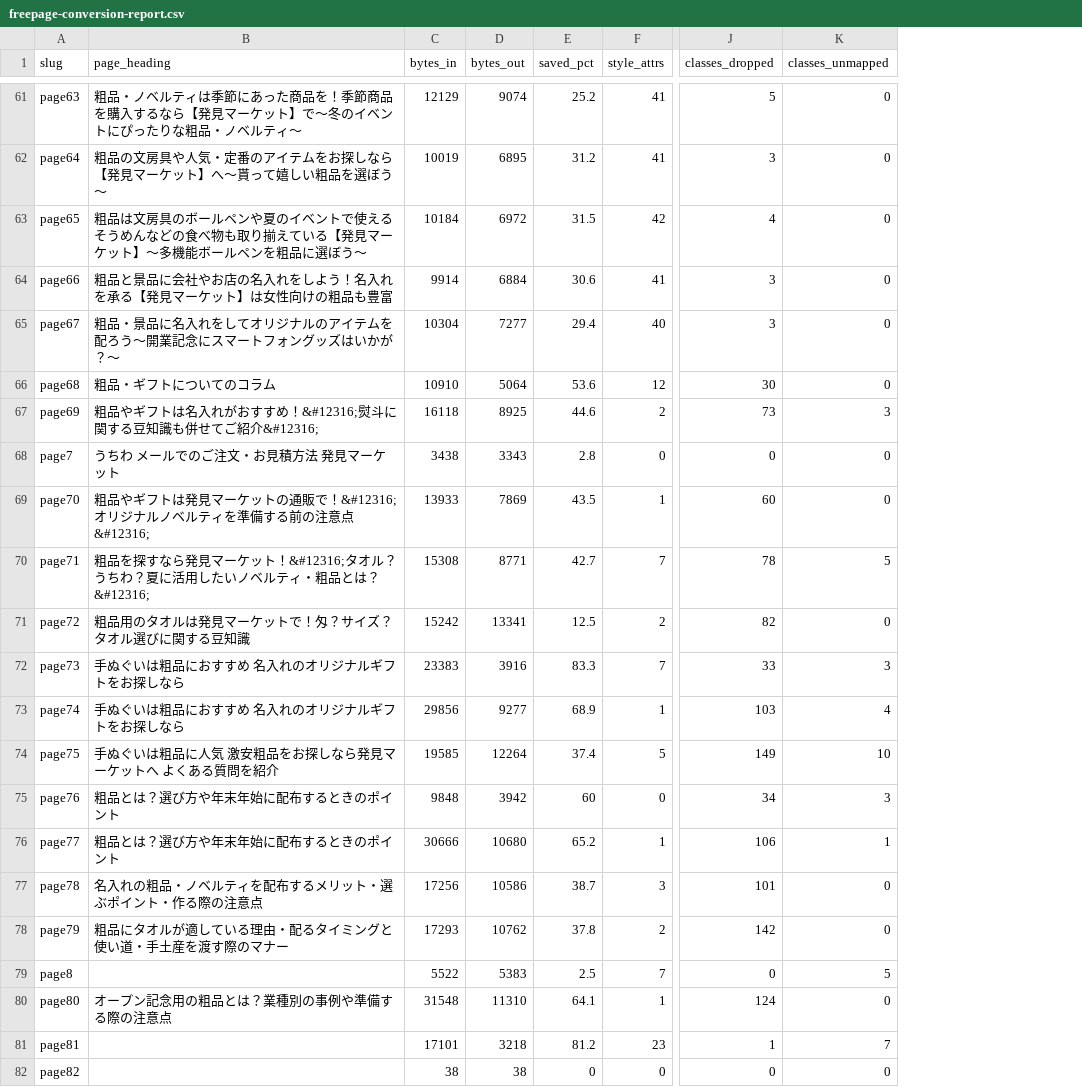
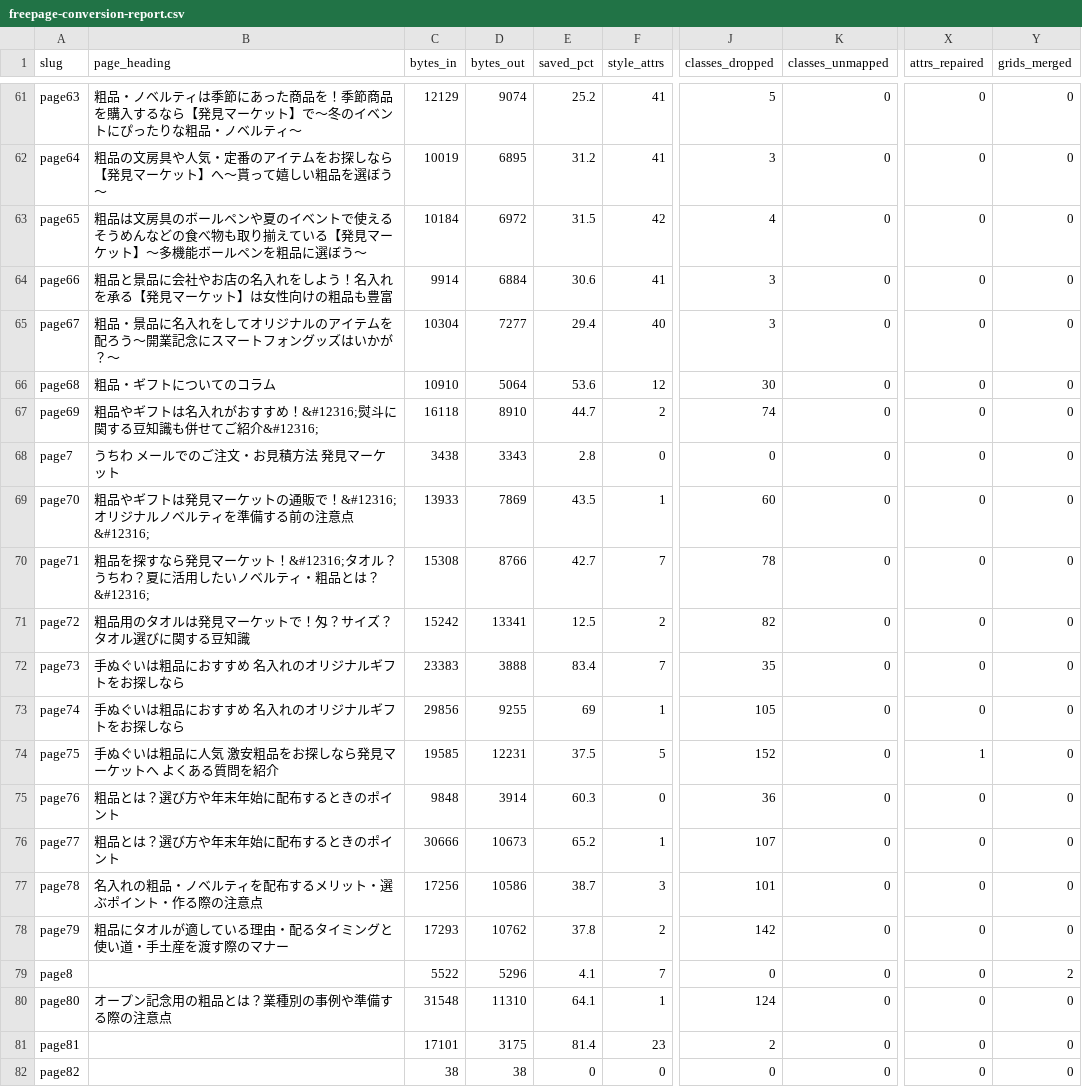
Before and after one commit to zumiraku/isplanning-migration, a CSV file: inventory/freepage-conversion-report.csv, drawn as a sheet; only a part is shown, gaps mark what is left out; the diff covers the shown part only; the diff names each change by its address in the sheet, - before the commit and + after, or states it on an @@ line.

Commit message:
Map all remaining free-page classes and declarations
Add panel, calloutbox, flow, scenetile and tilegrid components.
Fix page75 unclosed class attribute, textboxisp mapping and h1
fallback separators. Merge adjacent tile grids.

```diff
--- a/inventory/freepage-conversion-report.csv
+++ b/inventory/freepage-conversion-report.csv
+column X (attrs_repaired), rows 61-82: 0 | 0 | 0 | 0 | 0 | 0 | 0 | 0 | 0 | 0 | 0 | 0 | 0 | 1 | 0 | 0 | 0 | 0 | 0 | 0 | 0 | 0
+column Y (grids_merged), rows 61-82: 0 | 0 | 0 | 0 | 0 | 0 | 0 | 0 | 0 | 0 | 0 | 0 | 0 | 0 | 0 | 0 | 0 | 0 | 2 | 0 | 0 | 0
-D67 (bytes_out): 8925
+D67 (bytes_out): 8910
-E67 (saved_pct): 44.6
+E67 (saved_pct): 44.7
-J67 (classes_dropped): 73
+J67 (classes_dropped): 74
-K67 (classes_unmapped): 3
+K67 (classes_unmapped): 0
-D70 (bytes_out): 8771
+D70 (bytes_out): 8766
-K70 (classes_unmapped): 5
+K70 (classes_unmapped): 0
-D72 (bytes_out): 3916
+D72 (bytes_out): 3888
-E72 (saved_pct): 83.3
+E72 (saved_pct): 83.4
-J72 (classes_dropped): 33
+J72 (classes_dropped): 35
-K72 (classes_unmapped): 3
+K72 (classes_unmapped): 0
-D73 (bytes_out): 9277
+D73 (bytes_out): 9255
-E73 (saved_pct): 68.9
+E73 (saved_pct): 69
-J73 (classes_dropped): 103
+J73 (classes_dropped): 105
-K73 (classes_unmapped): 4
+K73 (classes_unmapped): 0
-D74 (bytes_out): 12264
+D74 (bytes_out): 12231
-E74 (saved_pct): 37.4
+E74 (saved_pct): 37.5
-J74 (classes_dropped): 149
+J74 (classes_dropped): 152
-K74 (classes_unmapped): 10
+K74 (classes_unmapped): 0
-D75 (bytes_out): 3942
+D75 (bytes_out): 3914
-E75 (saved_pct): 60
+E75 (saved_pct): 60.3
-J75 (classes_dropped): 34
+J75 (classes_dropped): 36
-K75 (classes_unmapped): 3
+K75 (classes_unmapped): 0
-D76 (bytes_out): 10680
+D76 (bytes_out): 10673
-J76 (classes_dropped): 106
+J76 (classes_dropped): 107
-K76 (classes_unmapped): 1
+K76 (classes_unmapped): 0
-D79 (bytes_out): 5383
+D79 (bytes_out): 5296
-E79 (saved_pct): 2.5
+E79 (saved_pct): 4.1
-K79 (classes_unmapped): 5
+K79 (classes_unmapped): 0
-D81 (bytes_out): 3218
+D81 (bytes_out): 3175
-E81 (saved_pct): 81.2
+E81 (saved_pct): 81.4
-J81 (classes_dropped): 1
+J81 (classes_dropped): 2
-K81 (classes_unmapped): 7
+K81 (classes_unmapped): 0
```
Also changed, not shown: 34 edited cells elsewhere in this file, 48 other files.
